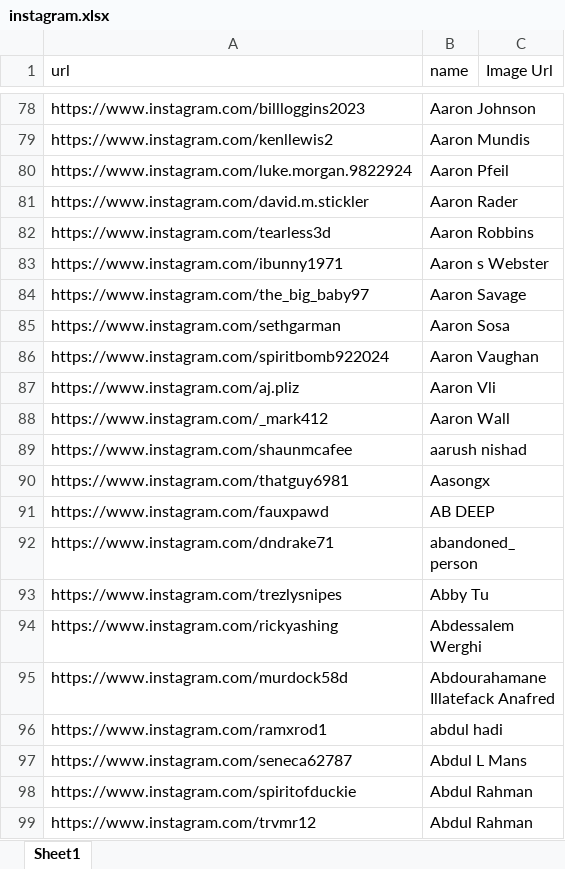
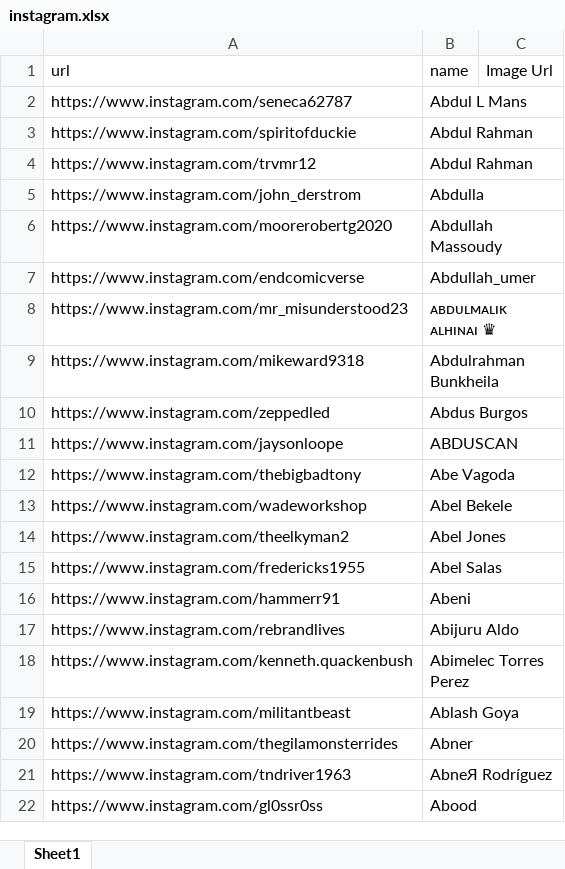
Before and after one commit to MahmoudKhaled007/Instagram-Facebook-Outreaching-Automation, an Excel workbook: input files/instagram.xlsx, sheet Sheet1, drawn as a sheet; only a part is shown, gaps mark what is left out; the shorter side is filled out with more unchanged rows; values as stored, in another font and other column widths than the file's, no borders; the diff covers the shown part only; the diff names each change by its address in the sheet, - before the commit and + after, or states it on an @@ line.

```diff
--- a/input files/instagram.xlsx (sheet Sheet1)
+++ b/input files/instagram.xlsx (sheet Sheet1)
-row 78: https://www.instagram.com/billloggins2023 | Aaron Johnson
-row 79: https://www.instagram.com/kenllewis2 | Aaron Mundis
-row 80: https://www.instagram.com/luke.morgan.9822924 | Aaron Pfeil
-row 81: https://www.instagram.com/david.m.stickler | Aaron Rader
-row 82: https://www.instagram.com/tearless3d | Aaron Robbins
-row 83: https://www.instagram.com/ibunny1971 | Aaron s Webster
-row 84: https://www.instagram.com/the_big_baby97 | Aaron Savage
-row 85: https://www.instagram.com/sethgarman | Aaron Sosa
-row 86: https://www.instagram.com/spiritbomb922024 | Aaron Vaughan
-row 87: https://www.instagram.com/aj.pliz | Aaron Vli
-row 88: https://www.instagram.com/_mark412 | Aaron Wall
-row 89: https://www.instagram.com/shaunmcafee | aarush nishad
-row 90: https://www.instagram.com/thatguy6981 | Aasongx
-row 91: https://www.instagram.com/fauxpawd | AB DEEP
-row 92: https://www.instagram.com/dndrake71 | abandoned_person
-row 93: https://www.instagram.com/trezlysnipes | Abby Tu
-row 94: https://www.instagram.com/rickyashing | Abdessalem Werghi
-row 95: https://www.instagram.com/murdock58d | Abdourahamane Illatefack Anafred
-row 96: https://www.instagram.com/ramxrod1 | abdul hadi
```
Also changed, not shown: 76 removed rows elsewhere in this sheet, config/config.xlsx, 53 other files.
